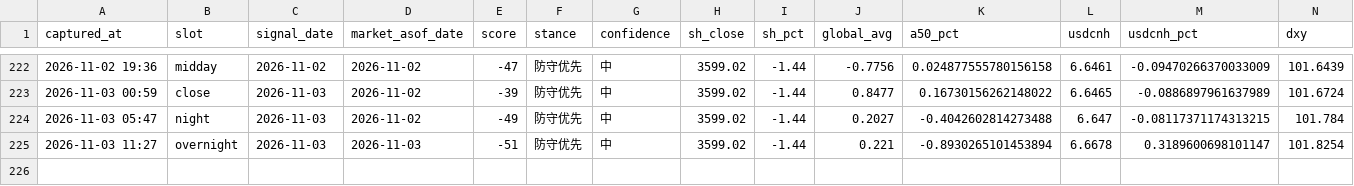
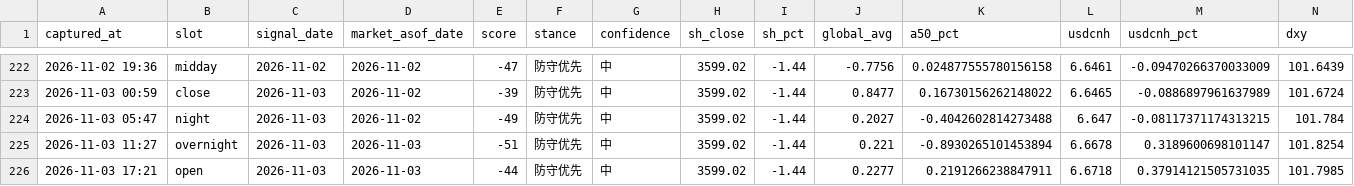
Before and after one commit to ychenfen/a-share-daily, a CSV file: data/signals/2026.csv, drawn as a sheet; only a part is shown, gaps mark what is left out; rows hold the shown columns only; the diff names each change by its address in the sheet, - before the commit and + after, or states it on an @@ line.

```diff
--- a/data/signals/2026.csv
+++ b/data/signals/2026.csv
+row 226: 2026-11-03 17:21 | open | 2026-11-03 | 2026-11-03 | -44 | 防守优先 | 中 | 3599.02 | -1.44 | 0.2277 | 0.2191266238847911 | 6.6718 | 0.37914121505731035 | 101.7985
```
Also changed, not shown: data/pulses/2026-11.csv, 10 other files.
